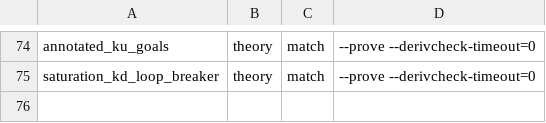
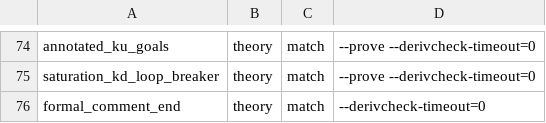
Before and after one commit to kmilner/tamarin-rs, a TSV file: scripts/divergence_fixtures/fixtures.tsv, drawn as a sheet; only a part is shown, gaps mark what is left out.

```diff
--- a/scripts/divergence_fixtures/fixtures.tsv
+++ b/scripts/divergence_fixtures/fixtures.tsv
@@ -75 +75,2 @@ annotated_ku_goals	theory	match	--prove --derivcheck-timeout=0
 saturation_kd_loop_breaker	theory	match	--prove --derivcheck-timeout=0
+formal_comment_end	theory	match	--derivcheck-timeout=0
```
Also changed, not shown: 22 other files.
